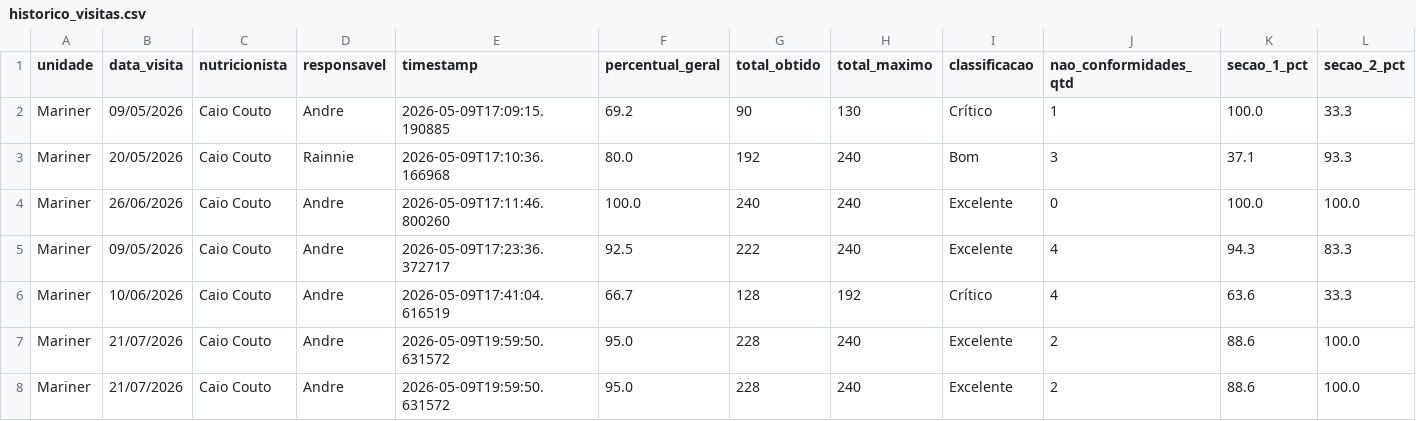
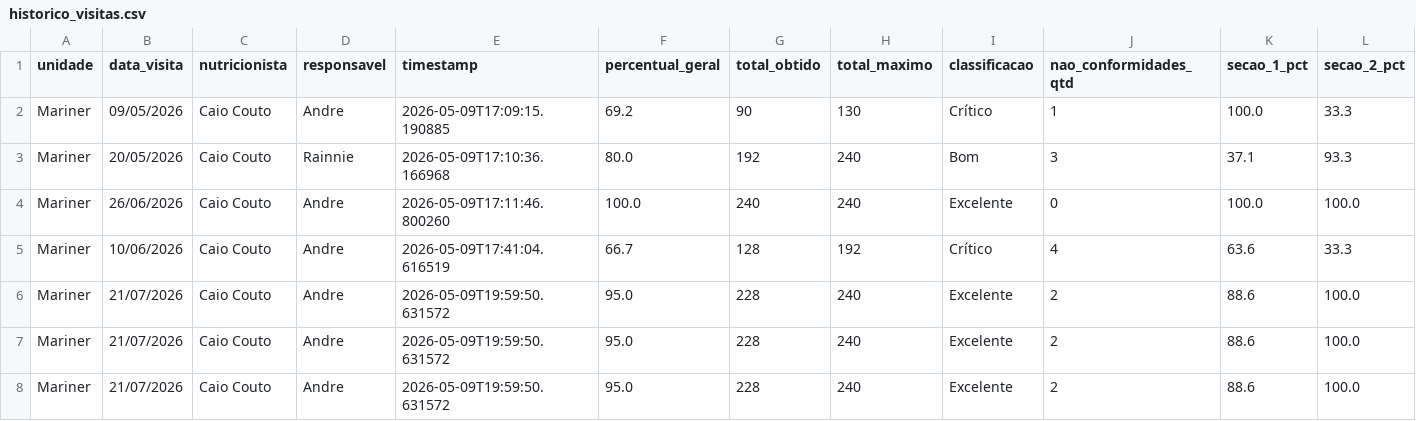
Before and after one commit to caiocoutonutri/seguranca_dos_alimentos, a CSV file: data/historico_visitas.csv, drawn as a sheet; only a part is shown; the shorter side is filled out with more unchanged rows; rows hold the shown columns only; the diff names each change by its address in the sheet, - before the commit and + after, or states it on an @@ line.

Commit message:
Add files via upload

```diff
--- a/data/historico_visitas.csv
+++ b/data/historico_visitas.csv
-row 5: Mariner | 09/05/2026 | Caio Couto | Andre | 2026-05-09T17:23:36.372717 | 92.5 | 222 | 240 | Excelente | 4 | 94.3 | 83.3
```
